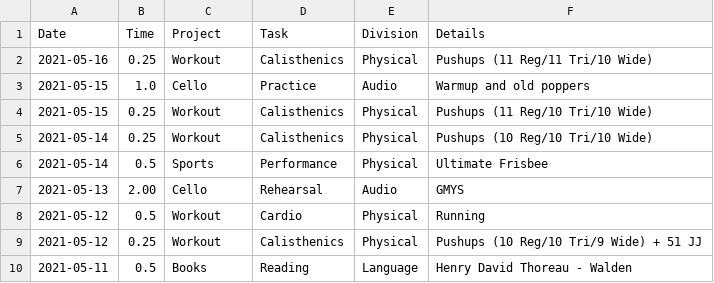
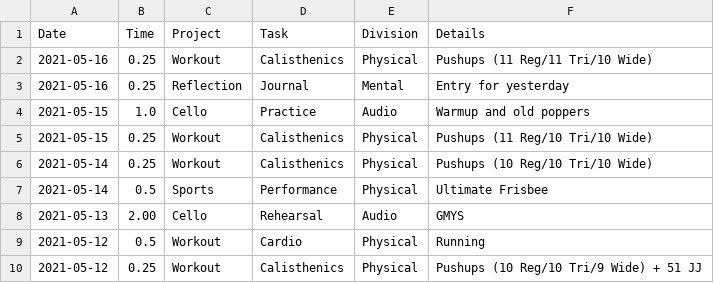
Before and after one commit to iyzg/shengming, a CSV file: src/lei.csv, drawn as a sheet; only a part is shown; the shorter side is filled out with more unchanged rows; the diff names each change by its address in the sheet, - before the commit and + after, or states it on an @@ line.

Commit message:
update

```diff
--- a/src/lei.csv
+++ b/src/lei.csv
+row 3: 2021-05-16 | 0.25 | Reflection | Journal | Mental | Entry for yesterday
```
